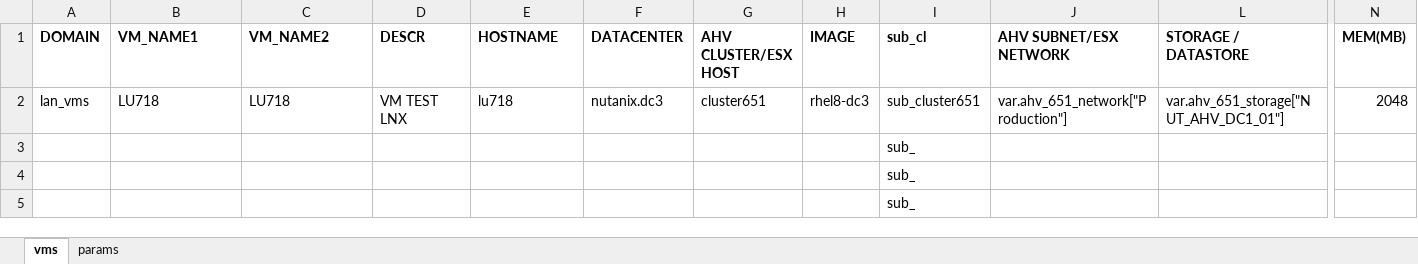
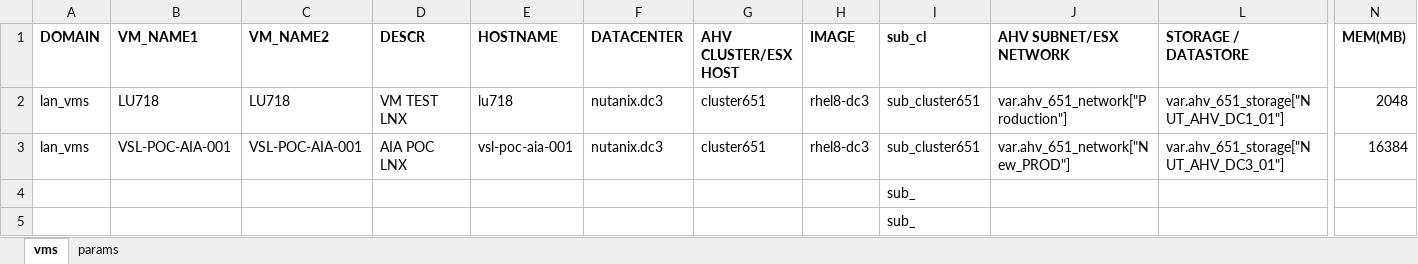
Before and after one commit to steve3535/terraform, an Excel workbook: dev/vmdefs.xlsx, sheet vms, drawn as a sheet; only a part is shown, gaps mark what is left out; values as stored, in another font and other column widths than the file's, no borders; removed rows and columns are numbered as before the commit, all else as after; rows hold the shown columns only; the diff names each change by its address in the sheet, - before the commit and + after, or states it on an @@ line.

```diff
--- a/dev/vmdefs.xlsx (sheet vms)
+++ b/dev/vmdefs.xlsx (sheet vms)
-row 3:  |  |  |  |  |  |  |  | sub_
+row 3: lan_vms | VSL-POC-AIA-001 | VSL-POC-AIA-001 | AIA POC LNX | vsl-poc-aia-001 | nutanix.dc3 | cluster651 | rhel8-dc3 | sub_cluster651 | var.ahv_651_network["New_PROD"] | var.ahv_651_storage["NUT_AHV_DC3_01"] | 16384
```
Also changed, not shown: hidden cells, 6 other files.
